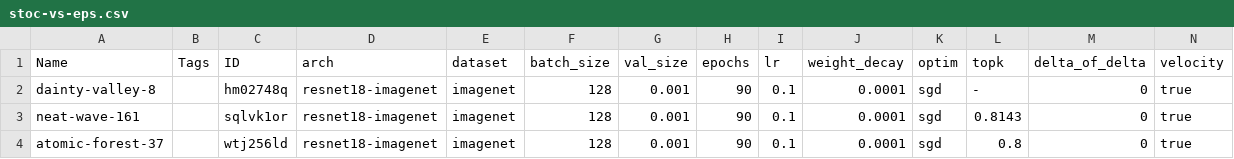
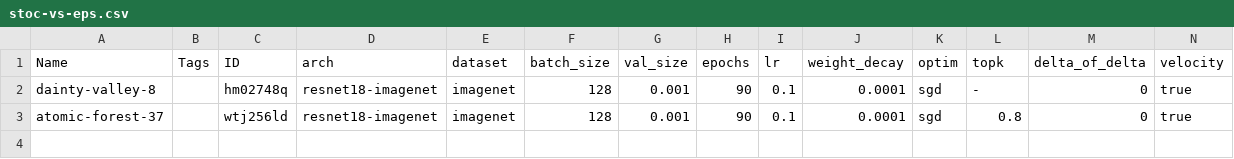
Before and after one commit to EIDOSLAB/NEq, a CSV file: src/plots/csv/resnet18-imagenet/stoc-vs-eps.csv, drawn as a sheet; only a part is shown; rows hold the shown columns only; the diff names each change by its address in the sheet, - before the commit and + after, or states it on an @@ line.

Commit message:
update plots

```diff
--- a/src/plots/csv/resnet18-imagenet/stoc-vs-eps.csv
+++ b/src/plots/csv/resnet18-imagenet/stoc-vs-eps.csv
-row 3: neat-wave-161 |  | sqlvk1or | resnet18-imagenet | imagenet | 128 | 0.001 | 90 | 0.1 | 0.0001 | sgd | 0.8143 | 0 | true
```
Also changed, not shown: 10 other files.
